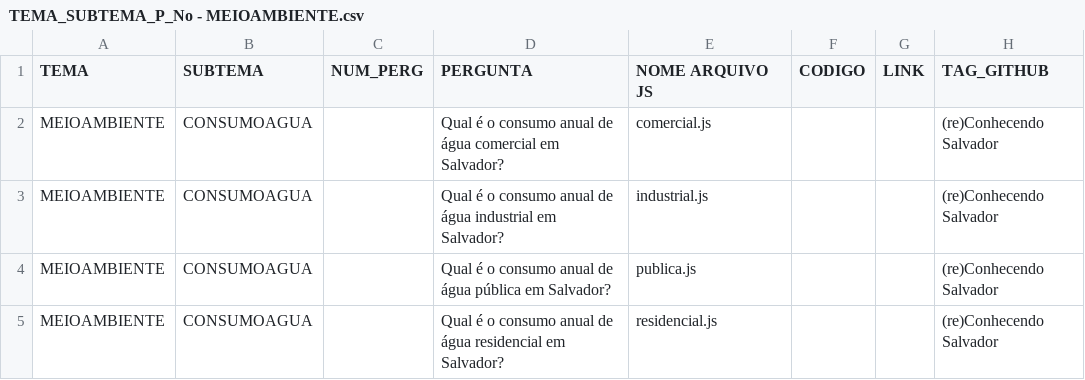
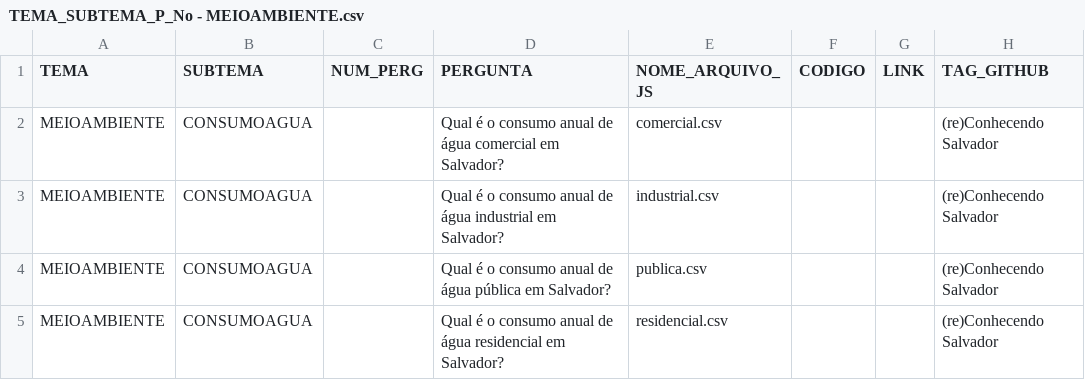
Before and after one commit to cienciadedadosnaep/rs_dados_meio_ambiente_consumo_agua, a CSV file: data/TEMA_SUBTEMA_P_No - MEIOAMBIENTE.csv, drawn as a sheet; only a part is shown; the diff names each change by its address in the sheet, - before the commit and + after, or states it on an @@ line.

```diff
--- a/data/TEMA_SUBTEMA_P_No - MEIOAMBIENTE.csv
+++ b/data/TEMA_SUBTEMA_P_No - MEIOAMBIENTE.csv
-E1: NOME ARQUIVO JS
+E1: NOME_ARQUIVO_JS
-E2 (NOME_ARQUIVO_JS): comercial.js
+E2 (NOME_ARQUIVO_JS): comercial.csv
-E3 (NOME_ARQUIVO_JS): industrial.js
+E3 (NOME_ARQUIVO_JS): industrial.csv
-E4 (NOME_ARQUIVO_JS): publica.js
+E4 (NOME_ARQUIVO_JS): publica.csv
-E5 (NOME_ARQUIVO_JS): residencial.js
+E5 (NOME_ARQUIVO_JS): residencial.csv
```
Also changed, not shown: data/POVOAMENTO.csv, 12 other files.
